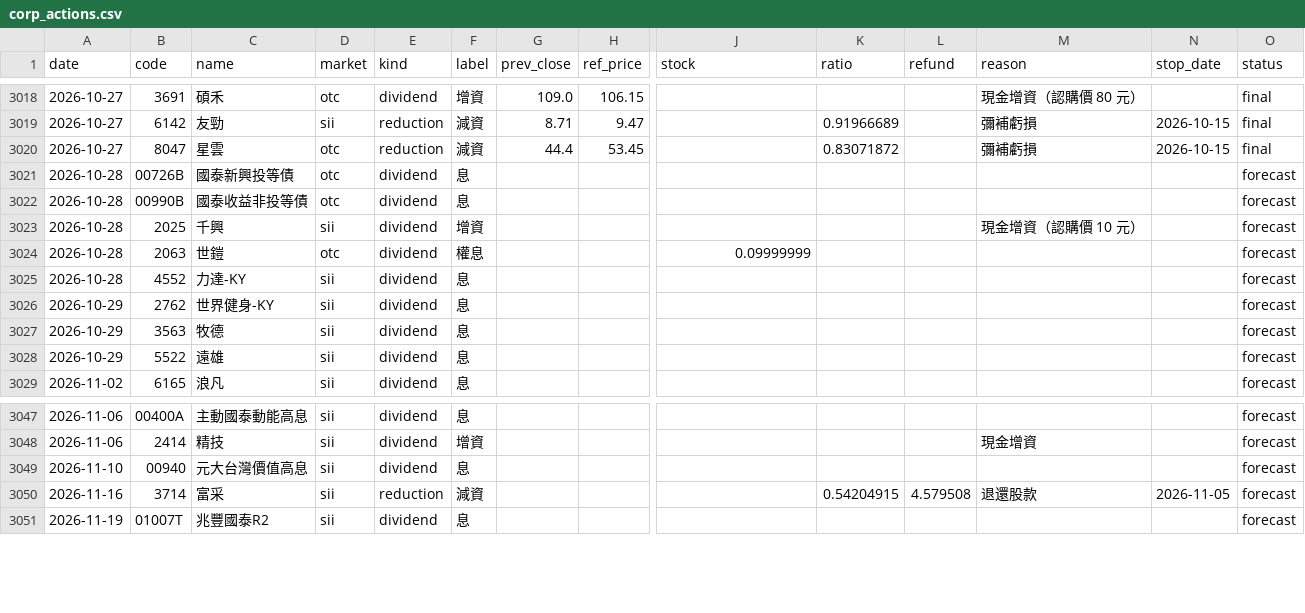
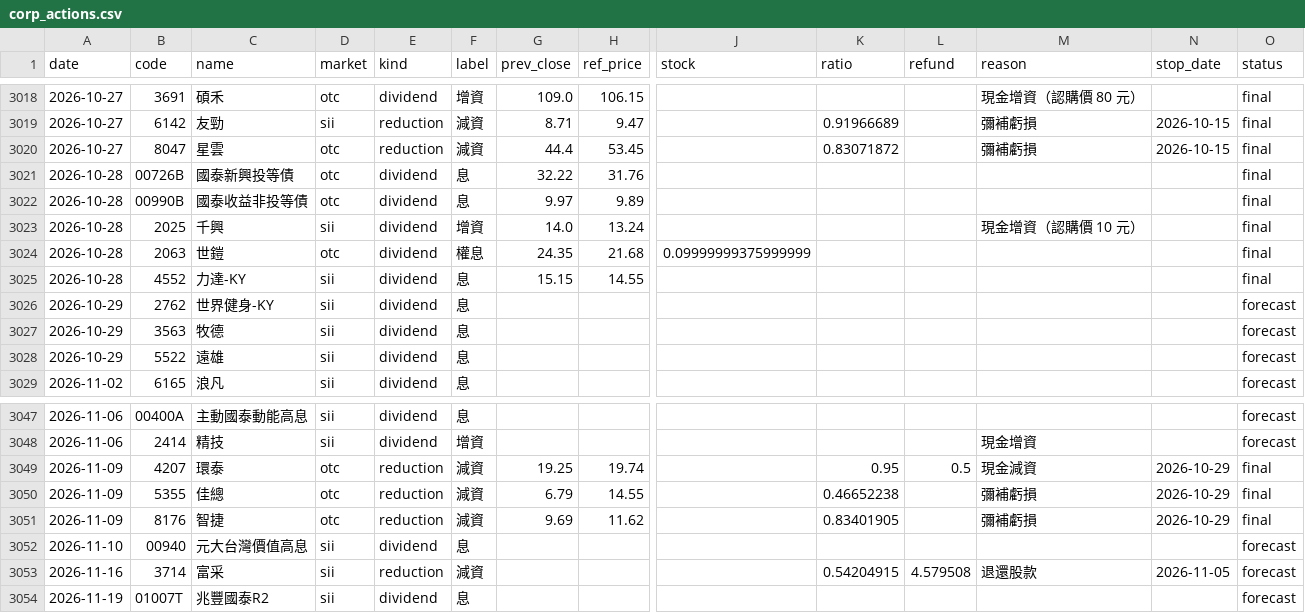
Before and after one commit to kevin92827/stock_track, a CSV file: data/corp_actions.csv, drawn as a sheet; only a part is shown, gaps mark what is left out; rows hold the shown columns only; the diff names each change by its address in the sheet, - before the commit and + after, or states it on an @@ line.

```diff
--- a/data/corp_actions.csv
+++ b/data/corp_actions.csv
-G3021 (prev_close): (empty)
+G3021 (prev_close): 32.22
-H3021 (ref_price): (empty)
+H3021 (ref_price): 31.76
-O3021:O3025 (status): forecast
+O3021:O3025 (status): final
-G3022 (prev_close): (empty)
+G3022 (prev_close): 9.97
-H3022 (ref_price): (empty)
+H3022 (ref_price): 9.89
-G3023 (prev_close): (empty)
+G3023 (prev_close): 14.0
-H3023 (ref_price): (empty)
+H3023 (ref_price): 13.24
-G3024 (prev_close): (empty)
+G3024 (prev_close): 24.35
-H3024 (ref_price): (empty)
+H3024 (ref_price): 21.68
-J3024 (stock): 0.09999999
+J3024 (stock): 0.09999999375999999
-G3025 (prev_close): (empty)
+G3025 (prev_close): 15.15
-H3025 (ref_price): (empty)
+H3025 (ref_price): 14.55
+row 3049: 2026-11-09 | 4207 | 環泰 | otc | reduction | 減資 | 19.25 | 19.74 |  | 0.95 | 0.5 | 現金減資 | 2026-10-29 | final
+row 3050: 2026-11-09 | 5355 | 佳總 | otc | reduction | 減資 | 6.79 | 14.55 |  | 0.46652238 |  | 彌補虧損 | 2026-10-29 | final
+row 3051: 2026-11-09 | 8176 | 智捷 | otc | reduction | 減資 | 9.69 | 11.62 |  | 0.83401905 |  | 彌補虧損 | 2026-10-29 | final
```
Also changed, not shown: data/cb_announcements.csv, data/cb_board.csv, 5 other files.
